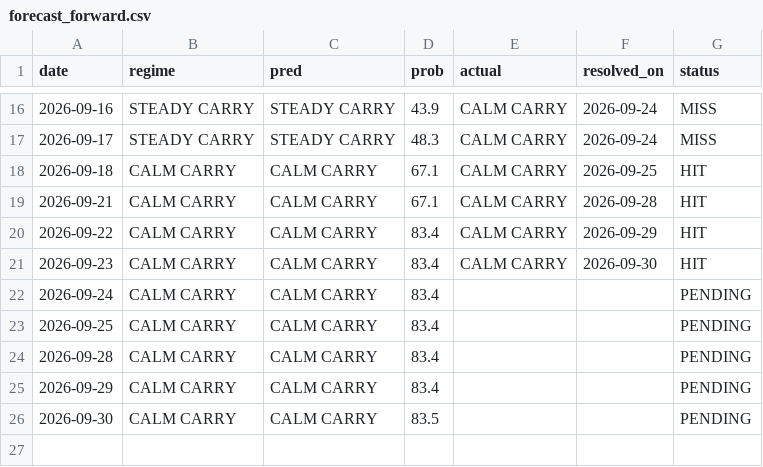
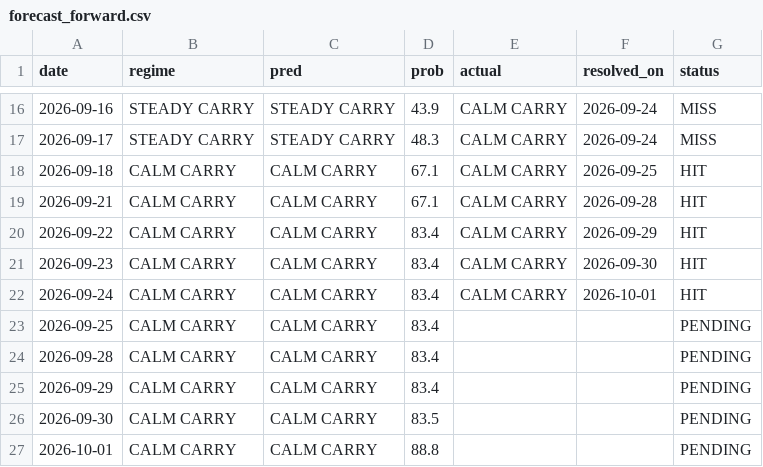
Before and after one commit to GusOEther/vrpx, a CSV file: forecast_forward.csv, drawn as a sheet; only a part is shown, gaps mark what is left out.

```diff
--- a/forecast_forward.csv
+++ b/forecast_forward.csv
@@ -21,3 +21,3 @@ date,regime,pred,prob,actual,resolved_on,status
 2026-09-23,CALM CARRY,CALM CARRY,83.4,CALM CARRY,2026-09-30,HIT
-2026-09-24,CALM CARRY,CALM CARRY,83.4,,,PENDING
+2026-09-24,CALM CARRY,CALM CARRY,83.4,CALM CARRY,2026-10-01,HIT
 2026-09-25,CALM CARRY,CALM CARRY,83.4,,,PENDING
@@ -26 +26,2 @@ date,regime,pred,prob,actual,resolved_on,status
 2026-09-30,CALM CARRY,CALM CARRY,83.5,,,PENDING
+2026-10-01,CALM CARRY,CALM CARRY,88.8,,,PENDING
```
